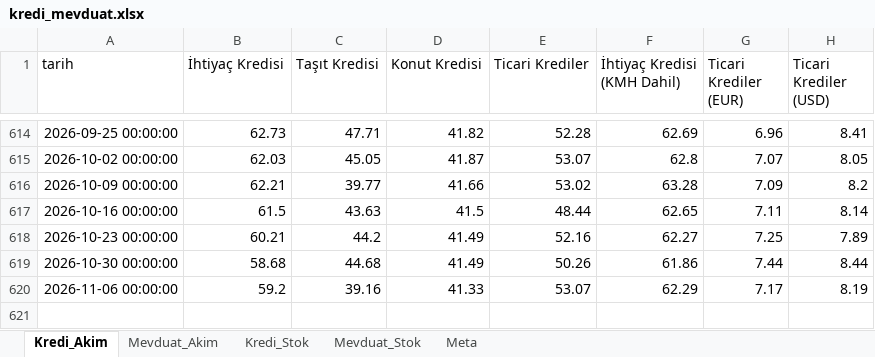
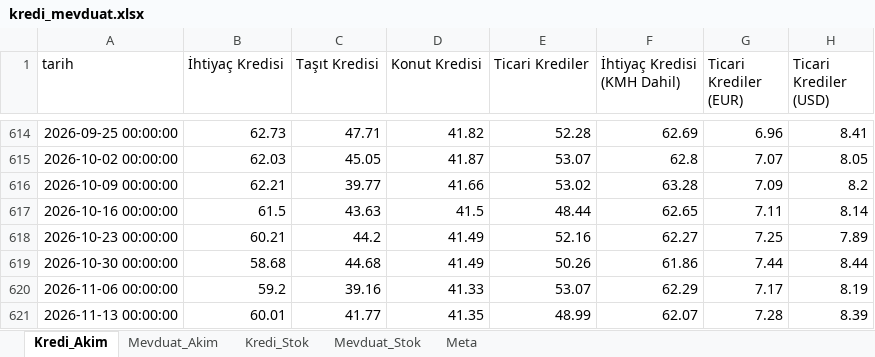
Before and after one commit to sabacanli/ekonomik-veriler-dashboard, an Excel workbook: kredi mevduat/kredi_mevduat.xlsx, sheet Kredi_Akim, drawn as a sheet; only a part is shown, gaps mark what is left out; values as stored, in another font and other column widths than the file's, no borders; the diff names each change by its address in the sheet, - before the commit and + after, or states it on an @@ line.

```diff
--- a/kredi mevduat/kredi_mevduat.xlsx (sheet Kredi_Akim)
+++ b/kredi mevduat/kredi_mevduat.xlsx (sheet Kredi_Akim)
+row 621: 2026-11-13 00:00:00 | 60.01 | 41.77 | 41.35 | 48.99 | 62.07 | 7.28 | 8.39
```
Also changed, not shown: sheet Mevduat_Akim, butce/butce.xlsx, net rezerv/net_rezerv.xlsx, 44 other files.
